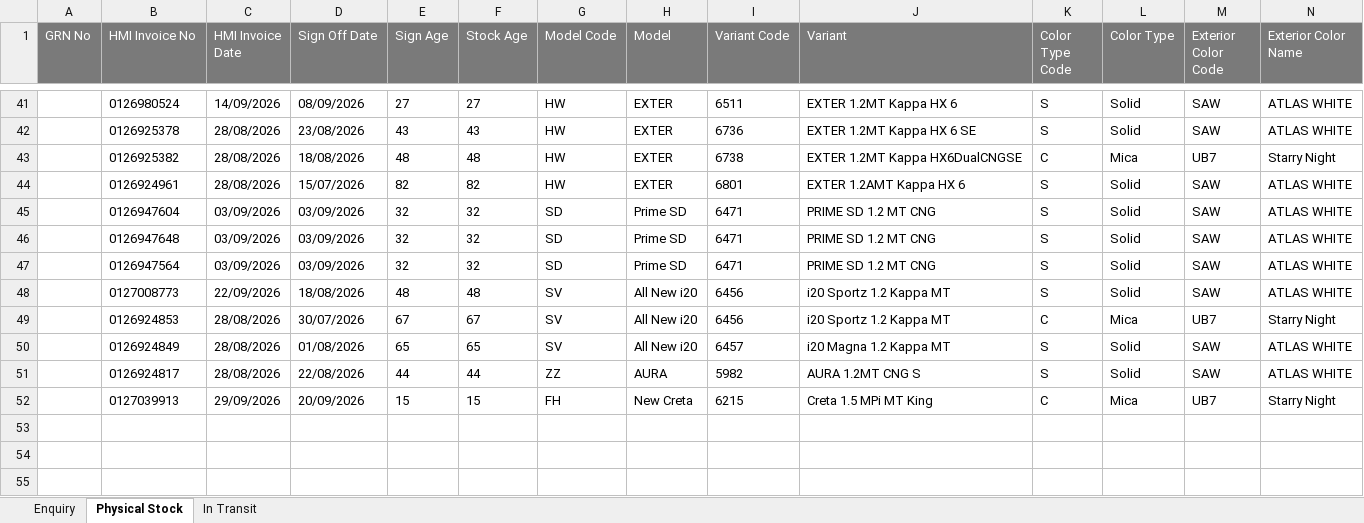
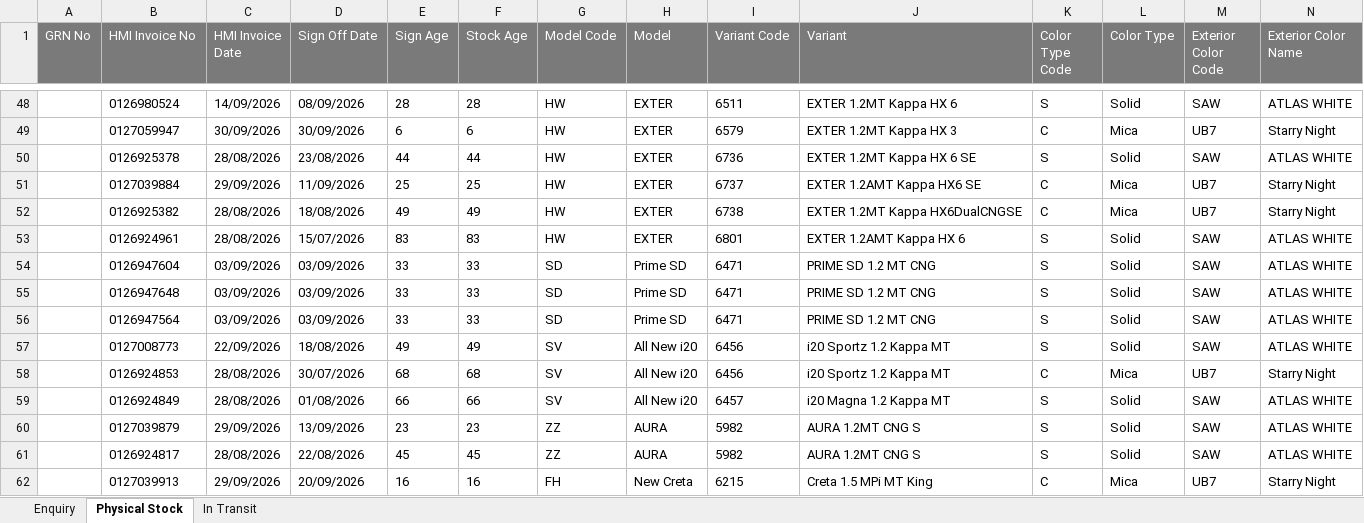
Before and after one commit to UnnatiM2009/Hyundai_ETBR, an Excel workbook: data/Enquiry.xlsx, sheet Physical Stock, drawn as a sheet; only a part is shown, gaps mark what is left out; values as stored, in another font and other column widths than the file's, no borders; addresses are those after the commit; rows hold the shown columns only; the diff covers the shown part only; the diff names each change by its address in the sheet, - before the commit and + after, or states it on an @@ line.

```diff
--- a/data/Enquiry.xlsx (sheet Physical Stock)
+++ b/data/Enquiry.xlsx (sheet Physical Stock)
-E48 (Sign Age): 27
+E48 (Sign Age): 28
-F48 (Stock Age): 27
+F48 (Stock Age): 28
+row 49:  | 0127059947 | 30/09/2026 | 30/09/2026 | 6 | 6 | HW | EXTER | 6579 | EXTER 1.2MT Kappa HX 3 | C | Mica | UB7 | Starry Night
-E50 (Sign Age): 43
+E50 (Sign Age): 44
-F50 (Stock Age): 43
+F50 (Stock Age): 44
+row 51:  | 0127039884 | 29/09/2026 | 11/09/2026 | 25 | 25 | HW | EXTER | 6737 | EXTER 1.2AMT Kappa HX6 SE | C | Mica | UB7 | Starry Night
-E52 (Sign Age): 48
+E52 (Sign Age): 49
-F52 (Stock Age): 48
+F52 (Stock Age): 49
-E53 (Sign Age): 82
+E53 (Sign Age): 83
-F53 (Stock Age): 82
+F53 (Stock Age): 83
-E54:E56 (Sign Age): 32
+E54:E56 (Sign Age): 33
-F54:F56 (Stock Age): 32
+F54:F56 (Stock Age): 33
-E57 (Sign Age): 48
+E57 (Sign Age): 49
-F57 (Stock Age): 48
+F57 (Stock Age): 49
-E58 (Sign Age): 67
+E58 (Sign Age): 68
-F58 (Stock Age): 67
+F58 (Stock Age): 68
-E59 (Sign Age): 65
+E59 (Sign Age): 66
-F59 (Stock Age): 65
+F59 (Stock Age): 66
+row 60:  | 0127039879 | 29/09/2026 | 13/09/2026 | 23 | 23 | ZZ | AURA | 5982 | AURA 1.2MT CNG S | S | Solid | SAW | ATLAS WHITE
-E61 (Sign Age): 44
+E61 (Sign Age): 45
-F61 (Stock Age): 44
+F61 (Stock Age): 45
-E62 (Sign Age): 15
+E62 (Sign Age): 16
-F62 (Stock Age): 15
+F62 (Stock Age): 16
```
Also changed, not shown: 7 added rows and 78 edited cells elsewhere in this sheet, sheet Enquiry, sheet In Transit, 2 other files.
